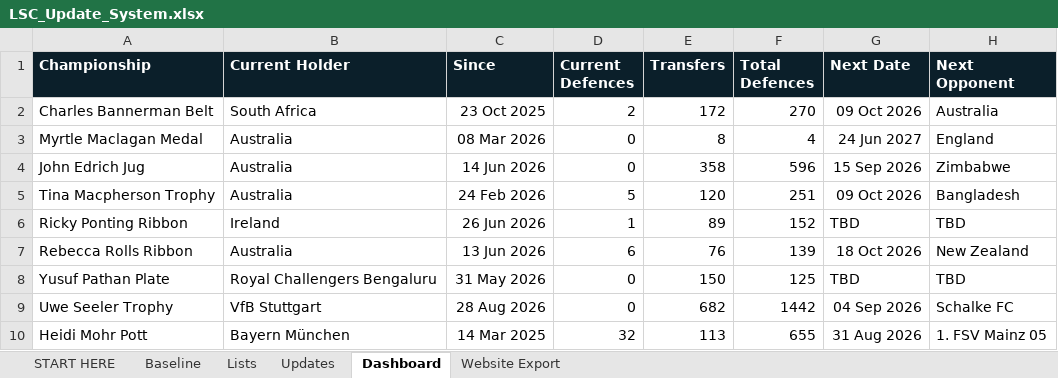
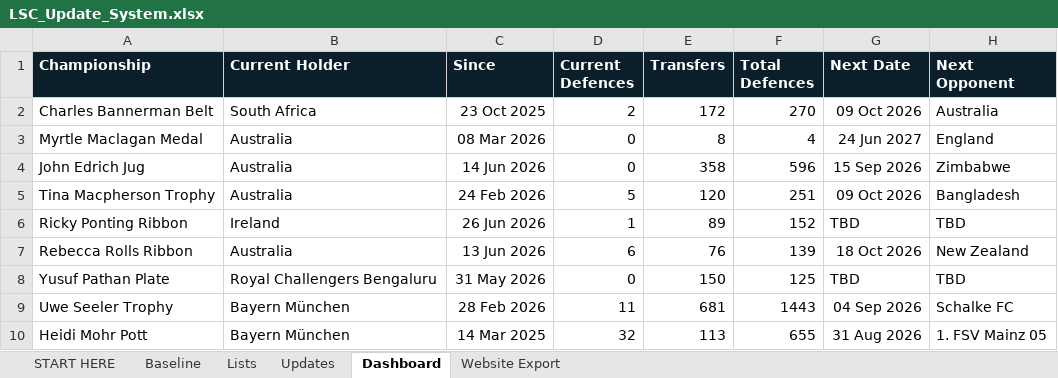
Before and after one commit to Harry-LSC/lineal-sport-test, an Excel workbook: LSC_Update_System.xlsx, sheet Dashboard, drawn as a sheet; values as stored, in another font and other column widths than the file's, no borders; the diff names each change by its address in the sheet, - before the commit and + after, or states it on an @@ line.

```diff
--- a/LSC_Update_System.xlsx (sheet Dashboard)
+++ b/LSC_Update_System.xlsx (sheet Dashboard)
-B9 (Current Holder): VfB Stuttgart
+B9 (Current Holder): Bayern München
-C9 (Since): 28 Aug 2026
+C9 (Since): 28 Feb 2026
-D9 (Current Defences): 0
+D9 (Current Defences): 11
-E9 (Transfers): 682
+E9 (Transfers): 681
-F9 (Total Defences): 1442
+F9 (Total Defences): 1443
```
Also changed, not shown: sheet Updates, sheet Website Export.
